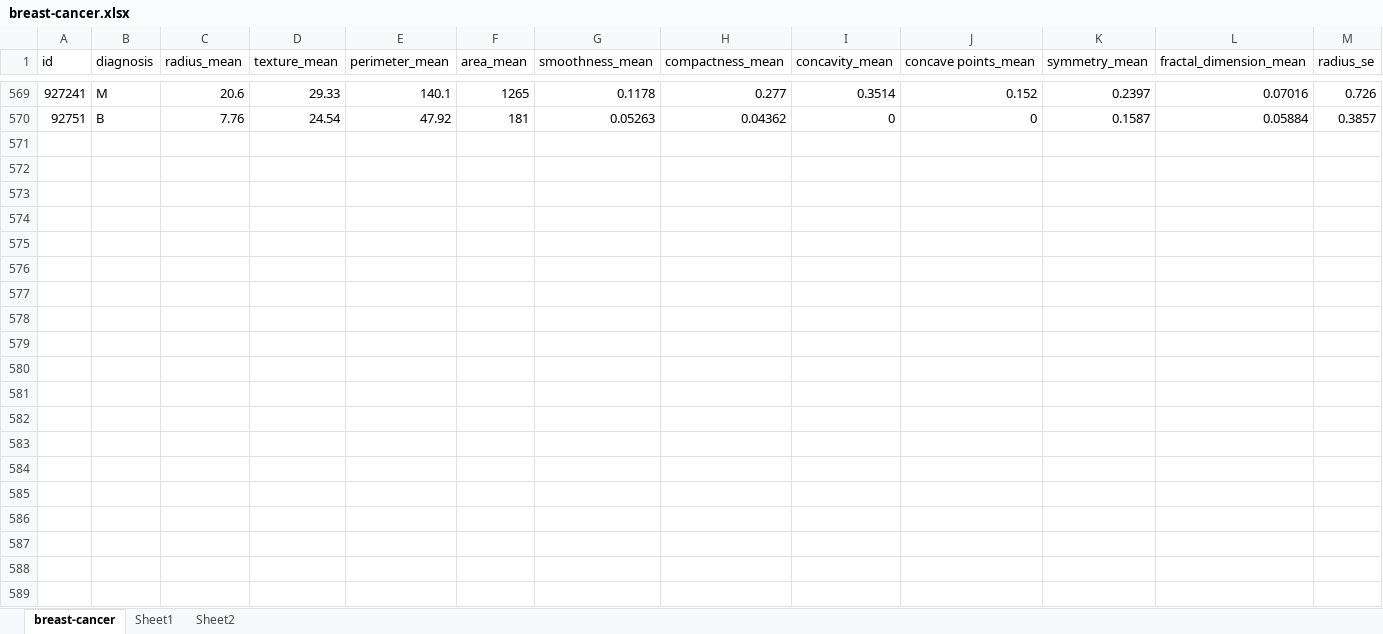
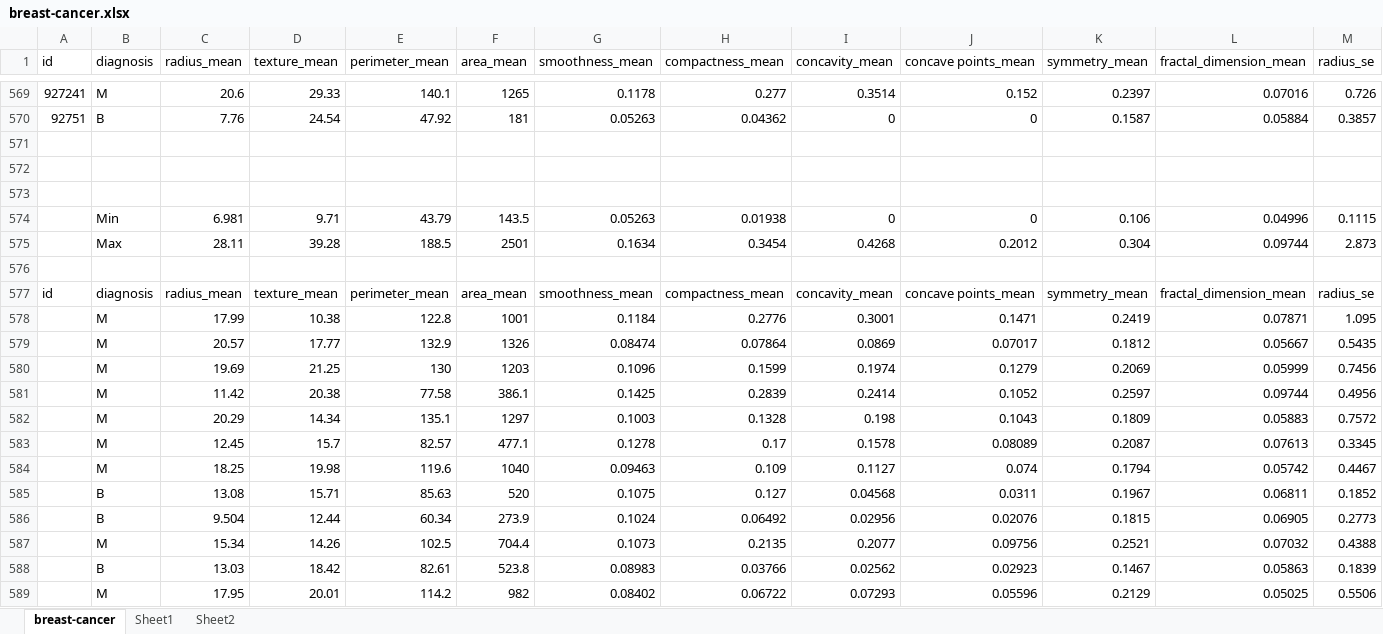
Before and after one commit to AmanMhrjn/BreastCancerPrediction_GIT, an Excel workbook: Prediction Algorithm/breast-cancer.xlsx, sheet breast-cancer, drawn as a sheet; only a part is shown, gaps mark what is left out; values as stored, in another font and other column widths than the file's, no borders; rows hold the shown columns only; the diff covers the shown part only; the diff names each change by its address in the sheet, - before the commit and + after, or states it on an @@ line.

```diff
--- a/Prediction Algorithm/breast-cancer.xlsx (sheet breast-cancer)
+++ b/Prediction Algorithm/breast-cancer.xlsx (sheet breast-cancer)
+row 571: (empty)
+row 572: (empty)
+row 573: (empty)
+row 574:  | Min | 6.981 | 9.71 | 43.79 | 143.5 | 0.05263 | 0.01938 | 0 | 0 | 0.106 | 0.04996 | 0.1115
+row 575:  | Max | 28.11 | 39.28 | 188.5 | 2501 | 0.1634 | 0.3454 | 0.4268 | 0.2012 | 0.304 | 0.09744 | 2.873
+row 576: (empty)
+row 577: id | diagnosis | radius_mean | texture_mean | perimeter_mean | area_mean | smoothness_mean | compactness_mean | concavity_mean | concave points_mean | symmetry_mean | fractal_dimension_mean | radius_se
+row 578:  | M | 17.99 | 10.38 | 122.8 | 1001 | 0.1184 | 0.2776 | 0.3001 | 0.1471 | 0.2419 | 0.07871 | 1.095
+row 579:  | M | 20.57 | 17.77 | 132.9 | 1326 | 0.08474 | 0.07864 | 0.0869 | 0.07017 | 0.1812 | 0.05667 | 0.5435
+row 580:  | M | 19.69 | 21.25 | 130 | 1203 | 0.1096 | 0.1599 | 0.1974 | 0.1279 | 0.2069 | 0.05999 | 0.7456
+row 581:  | M | 11.42 | 20.38 | 77.58 | 386.1 | 0.1425 | 0.2839 | 0.2414 | 0.1052 | 0.2597 | 0.09744 | 0.4956
+row 582:  | M | 20.29 | 14.34 | 135.1 | 1297 | 0.1003 | 0.1328 | 0.198 | 0.1043 | 0.1809 | 0.05883 | 0.7572
+row 583:  | M | 12.45 | 15.7 | 82.57 | 477.1 | 0.1278 | 0.17 | 0.1578 | 0.08089 | 0.2087 | 0.07613 | 0.3345
+row 584:  | M | 18.25 | 19.98 | 119.6 | 1040 | 0.09463 | 0.109 | 0.1127 | 0.074 | 0.1794 | 0.05742 | 0.4467
+row 585:  | B | 13.08 | 15.71 | 85.63 | 520 | 0.1075 | 0.127 | 0.04568 | 0.0311 | 0.1967 | 0.06811 | 0.1852
+row 586:  | B | 9.504 | 12.44 | 60.34 | 273.9 | 0.1024 | 0.06492 | 0.02956 | 0.02076 | 0.1815 | 0.06905 | 0.2773
+row 587:  | M | 15.34 | 14.26 | 102.5 | 704.4 | 0.1073 | 0.2135 | 0.2077 | 0.09756 | 0.2521 | 0.07032 | 0.4388
+row 588:  | B | 13.03 | 18.42 | 82.61 | 523.8 | 0.08983 | 0.03766 | 0.02562 | 0.02923 | 0.1467 | 0.05863 | 0.1839
+row 589:  | M | 17.95 | 20.01 | 114.2 | 982 | 0.08402 | 0.06722 | 0.07293 | 0.05596 | 0.2129 | 0.05025 | 0.5506
```
Also changed, not shown: 12 added rows elsewhere in this sheet, 9 other files.
